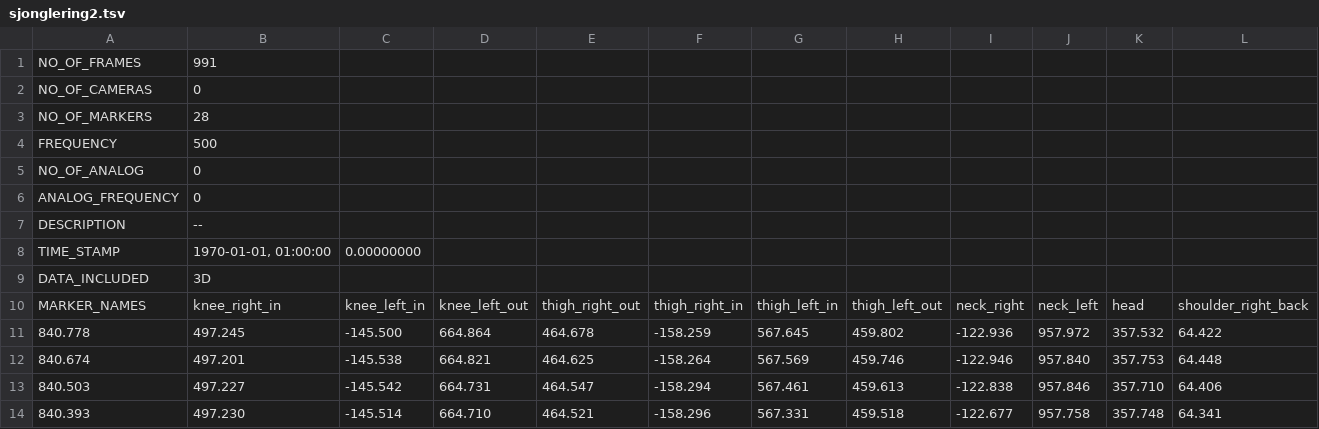
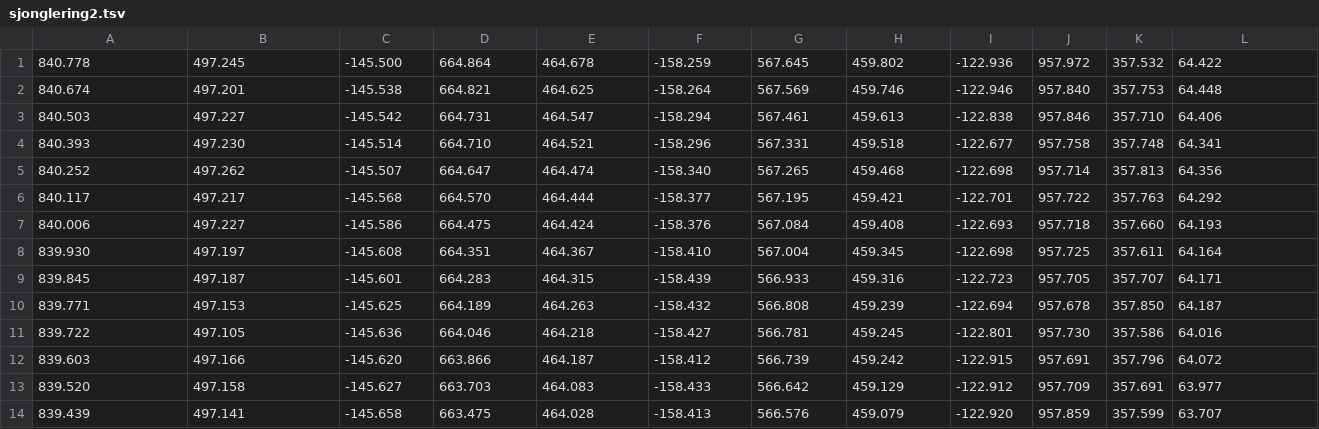
Before and after one commit to tomootes/vizlab, a TSV file: data/sjonglering2.tsv, drawn as a sheet; only a part is shown; the shorter side is filled out with more unchanged rows; rows hold the shown columns only; the diff names each change by its address in the sheet, - before the commit and + after, or states it on an @@ line.

```diff
--- a/data/sjonglering2.tsv
+++ b/data/sjonglering2.tsv
-row 1: NO_OF_FRAMES | 991
-row 2: NO_OF_CAMERAS | 0
-row 3: NO_OF_MARKERS | 28
-row 4: FREQUENCY | 500
-row 5: NO_OF_ANALOG | 0
-row 6: ANALOG_FREQUENCY | 0
-row 7: DESCRIPTION | --
-row 8: TIME_STAMP | 1970-01-01, 01:00:00 | 0.00000000
-row 9: DATA_INCLUDED | 3D
-row 10: MARKER_NAMES | knee_right_in | knee_left_in | knee_left_out | thigh_right_out | thigh_right_in | thigh_left_in | thigh_left_out | neck_right | neck_left | head | shoulder_right_back
```
Also changed, not shown: 4 other files.
